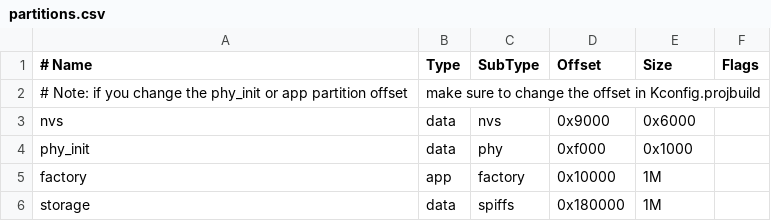
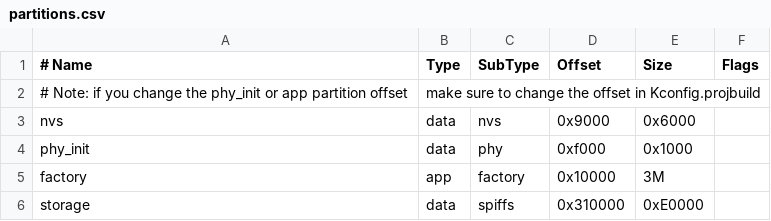
Before and after one commit to mcbridejc/esp-reflow, a CSV file: partitions.csv, drawn as a sheet.

Commit message:
Increase code partition size

```diff
--- a/partitions.csv
+++ b/partitions.csv
@@ -4,3 +4,3 @@ nvs,      data, nvs,     0x9000,  0x6000,
 phy_init, data, phy,     0xf000,  0x1000,
-factory,  app,  factory, 0x10000, 1M,
-storage,  data, spiffs,  0x180000, 1M,
+factory,  app,  factory, 0x10000, 3M,
+storage,  data, spiffs,  0x310000, 0xE0000,
```
